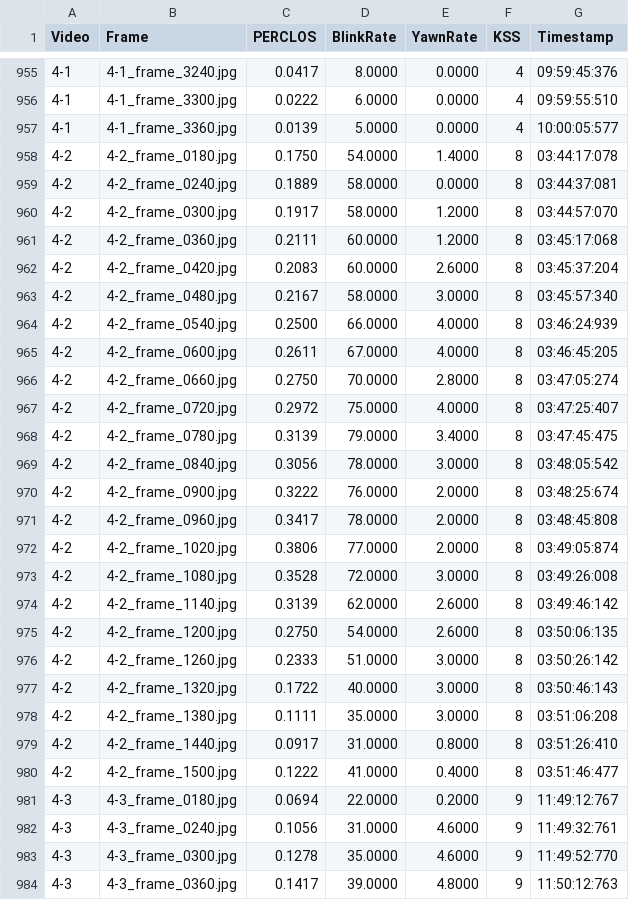
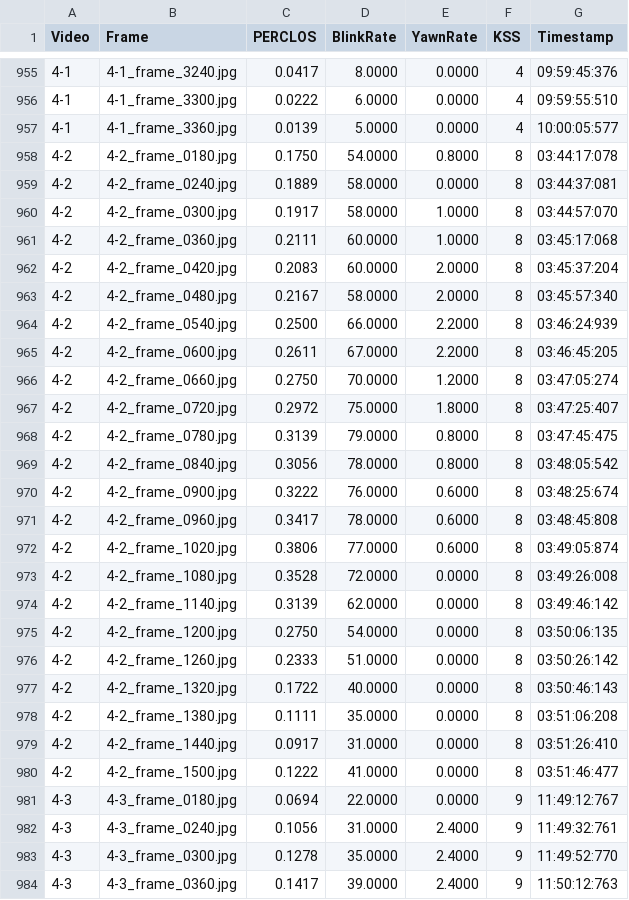
Before and after one commit to haider-maker/Driver-Drowsiness-Detection, a CSV file: features_windowed_s2.csv, drawn as a sheet; only a part is shown, gaps mark what is left out; the diff covers the shown part only.

```diff
--- a/features_windowed_s2.csv
+++ b/features_windowed_s2.csv
@@ -957,28 +957,28 @@ Video,Frame,PERCLOS,BlinkRate,YawnRate,KSS,Timestamp
 4-1,4-1_frame_3360.jpg,0.0139,5.0000,0.0000,4,10:00:05:577
-4-2,4-2_frame_0180.jpg,0.1750,54.0000,1.4000,8,03:44:17:078
+4-2,4-2_frame_0180.jpg,0.1750,54.0000,0.8000,8,03:44:17:078
 4-2,4-2_frame_0240.jpg,0.1889,58.0000,0.0000,8,03:44:37:081
-4-2,4-2_frame_0300.jpg,0.1917,58.0000,1.2000,8,03:44:57:070
-4-2,4-2_frame_0360.jpg,0.2111,60.0000,1.2000,8,03:45:17:068
-4-2,4-2_frame_0420.jpg,0.2083,60.0000,2.6000,8,03:45:37:204
-4-2,4-2_frame_0480.jpg,0.2167,58.0000,3.0000,8,03:45:57:340
-4-2,4-2_frame_0540.jpg,0.2500,66.0000,4.0000,8,03:46:24:939
-4-2,4-2_frame_0600.jpg,0.2611,67.0000,4.0000,8,03:46:45:205
-4-2,4-2_frame_0660.jpg,0.2750,70.0000,2.8000,8,03:47:05:274
-4-2,4-2_frame_0720.jpg,0.2972,75.0000,4.0000,8,03:47:25:407
-4-2,4-2_frame_0780.jpg,0.3139,79.0000,3.4000,8,03:47:45:475
-4-2,4-2_frame_0840.jpg,0.3056,78.0000,3.0000,8,03:48:05:542
-4-2,4-2_frame_0900.jpg,0.3222,76.0000,2.0000,8,03:48:25:674
-4-2,4-2_frame_0960.jpg,0.3417,78.0000,2.0000,8,03:48:45:808
-4-2,4-2_frame_1020.jpg,0.3806,77.0000,2.0000,8,03:49:05:874
-4-2,4-2_frame_1080.jpg,0.3528,72.0000,3.0000,8,03:49:26:008
-4-2,4-2_frame_1140.jpg,0.3139,62.0000,2.6000,8,03:49:46:142
-4-2,4-2_frame_1200.jpg,0.2750,54.0000,2.6000,8,03:50:06:135
-4-2,4-2_frame_1260.jpg,0.2333,51.0000,3.0000,8,03:50:26:142
-4-2,4-2_frame_1320.jpg,0.1722,40.0000,3.0000,8,03:50:46:143
-4-2,4-2_frame_1380.jpg,0.1111,35.0000,3.0000,8,03:51:06:208
-4-2,4-2_frame_1440.jpg,0.0917,31.0000,0.8000,8,03:51:26:410
-4-2,4-2_frame_1500.jpg,0.1222,41.0000,0.4000,8,03:51:46:477
-4-3,4-3_frame_0180.jpg,0.0694,22.0000,0.2000,9,11:49:12:767
-4-3,4-3_frame_0240.jpg,0.1056,31.0000,4.6000,9,11:49:32:761
-4-3,4-3_frame_0300.jpg,0.1278,35.0000,4.6000,9,11:49:52:770
-4-3,4-3_frame_0360.jpg,0.1417,39.0000,4.8000,9,11:50:12:763
+4-2,4-2_frame_0300.jpg,0.1917,58.0000,1.0000,8,03:44:57:070
+4-2,4-2_frame_0360.jpg,0.2111,60.0000,1.0000,8,03:45:17:068
+4-2,4-2_frame_0420.jpg,0.2083,60.0000,2.0000,8,03:45:37:204
+4-2,4-2_frame_0480.jpg,0.2167,58.0000,2.0000,8,03:45:57:340
+4-2,4-2_frame_0540.jpg,0.2500,66.0000,2.2000,8,03:46:24:939
+4-2,4-2_frame_0600.jpg,0.2611,67.0000,2.2000,8,03:46:45:205
+4-2,4-2_frame_0660.jpg,0.2750,70.0000,1.2000,8,03:47:05:274
+4-2,4-2_frame_0720.jpg,0.2972,75.0000,1.8000,8,03:47:25:407
+4-2,4-2_frame_0780.jpg,0.3139,79.0000,0.8000,8,03:47:45:475
+4-2,4-2_frame_0840.jpg,0.3056,78.0000,0.8000,8,03:48:05:542
+4-2,4-2_frame_0900.jpg,0.3222,76.0000,0.6000,8,03:48:25:674
+4-2,4-2_frame_0960.jpg,0.3417,78.0000,0.6000,8,03:48:45:808
+4-2,4-2_frame_1020.jpg,0.3806,77.0000,0.6000,8,03:49:05:874
+4-2,4-2_frame_1080.jpg,0.3528,72.0000,0.0000,8,03:49:26:008
+4-2,4-2_frame_1140.jpg,0.3139,62.0000,0.0000,8,03:49:46:142
+4-2,4-2_frame_1200.jpg,0.2750,54.0000,0.0000,8,03:50:06:135
+4-2,4-2_frame_1260.jpg,0.2333,51.0000,0.0000,8,03:50:26:142
+4-2,4-2_frame_1320.jpg,0.1722,40.0000,0.0000,8,03:50:46:143
+4-2,4-2_frame_1380.jpg,0.1111,35.0000,0.0000,8,03:51:06:208
+4-2,4-2_frame_1440.jpg,0.0917,31.0000,0.0000,8,03:51:26:410
+4-2,4-2_frame_1500.jpg,0.1222,41.0000,0.0000,8,03:51:46:477
+4-3,4-3_frame_0180.jpg,0.0694,22.0000,0.0000,9,11:49:12:767
+4-3,4-3_frame_0240.jpg,0.1056,31.0000,2.4000,9,11:49:32:761
+4-3,4-3_frame_0300.jpg,0.1278,35.0000,2.4000,9,11:49:52:770
+4-3,4-3_frame_0360.jpg,0.1417,39.0000,2.4000,9,11:50:12:763
```
Also changed, not shown: 67 edited cells elsewhere in this file, 36 other files.
